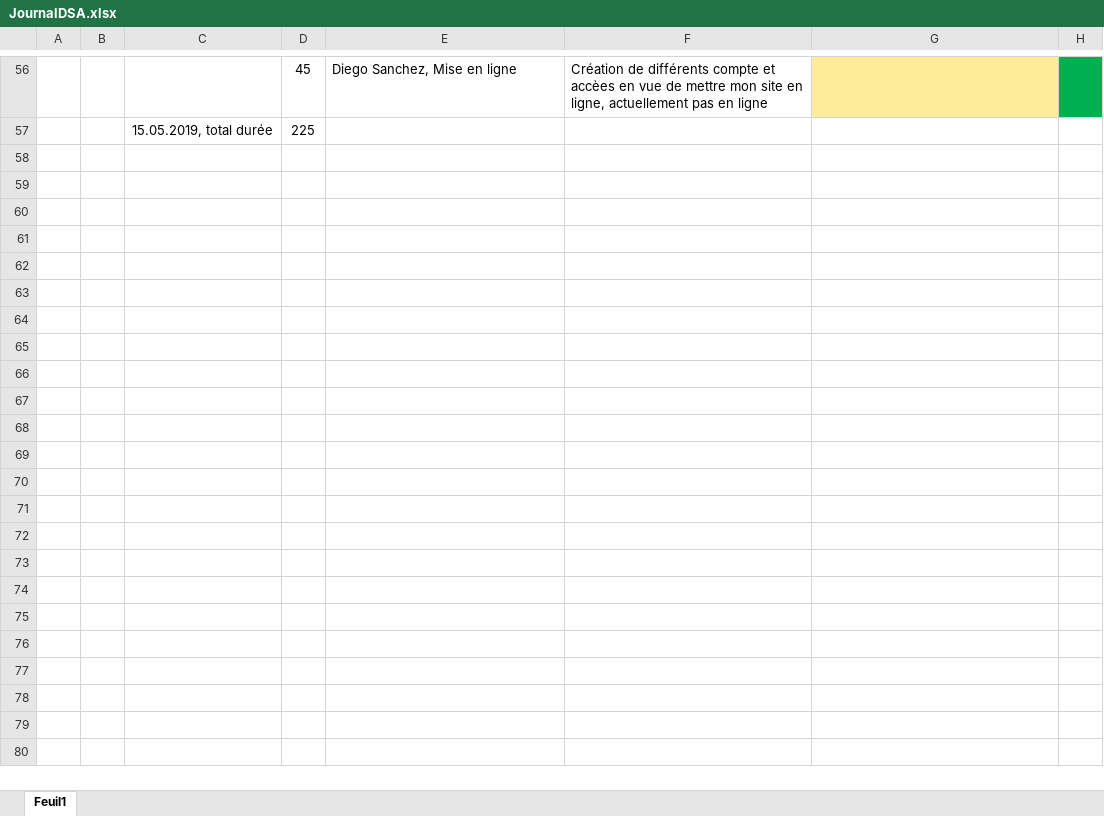
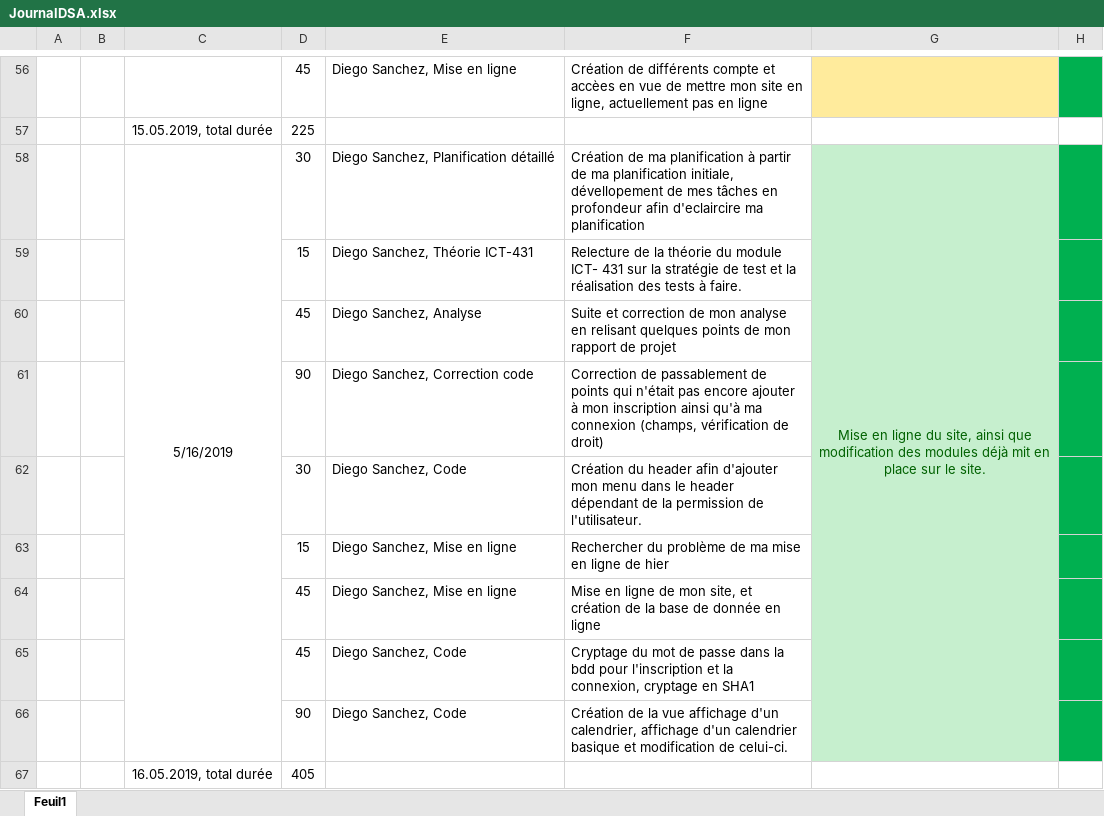
Before and after one commit to DiegoSanchezCPNV/Task-Go, an Excel workbook: Documentation/Journal/JournalDSA.xlsx, sheet Feuil1, drawn as a sheet; only a part is shown, gaps mark what is left out; values as stored, in another font and other column widths than the file's, no borders; charts and pictures not drawn; the diff names each change by its address in the sheet, - before the commit and + after, or states it on an @@ line.

Commit message:
Création de la vue calendrier + suite de la vérification des données dans les champs

```diff
--- a/Documentation/Journal/JournalDSA.xlsx (sheet Feuil1)
+++ b/Documentation/Journal/JournalDSA.xlsx (sheet Feuil1)
+row 58:  |  | 5/16/2019 | 30 | Diego Sanchez, Planification détaillé | Création de ma planification à partir de ma planification initiale, dévellopement de mes tâches en profondeur afin d'eclaircire ma planification | Mise en ligne du site, ainsi que modification des modules déjà mit en place sur le site.
+row 59:  |  |  | 15 | Diego Sanchez, Théorie ICT-431 | Relecture de la théorie du module ICT- 431 sur la stratégie de test et la réalisation des tests à faire.
+row 60:  |  |  | 45 | Diego Sanchez, Analyse | Suite et correction de mon analyse en relisant quelques points de mon rapport de projet
+row 61:  |  |  | 90 | Diego Sanchez, Correction code | Correction de passablement de points qui n'était pas encore ajouter à mon inscription ainsi qu'à ma connexion (champs, vérification de droit)
+row 62:  |  |  | 30 | Diego Sanchez, Code | Création du header afin d'ajouter mon menu dans le header dépendant de la permission de l'utilisateur.
+row 63:  |  |  | 15 | Diego Sanchez, Mise en ligne | Rechercher du problème de ma mise en ligne de hier
+row 64:  |  |  | 45 | Diego Sanchez, Mise en ligne | Mise en ligne de mon site, et création de la base de donnée en ligne
+row 65:  |  |  | 45 | Diego Sanchez, Code | Cryptage du mot de passe dans la bdd pour l'inscription et la connexion, cryptage en SHA1
+row 66:  |  |  | 90 | Diego Sanchez, Code | Création de la vue affichage d'un calendrier, affichage d'un calendrier basique et modification de celui-ci.
+row 67:  |  | 16.05.2019, total durée | 405
```
Also changed, not shown: 12 other files.
